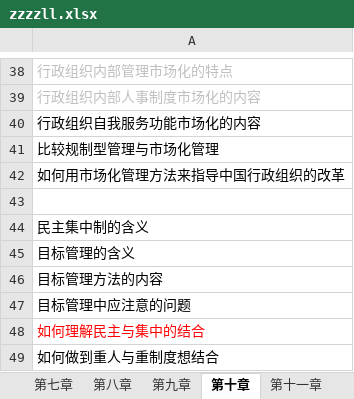
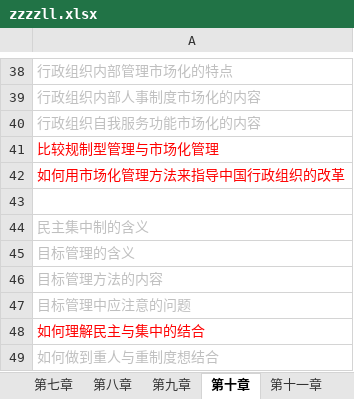
Before and after one commit to xieshiwei/ZK, an Excel workbook: ZZZZLL/zzzzll.xlsx, sheet 第十章, drawn as a sheet; only a part is shown, gaps mark what is left out; values as stored, in another font and other column widths than the file's, no borders; the diff names each change by its address in the sheet, - before the commit and + after, or states it on an @@ line.

Commit message:
ok

```diff
--- a/ZZZZLL/zzzzll.xlsx (sheet 第十章)
+++ b/ZZZZLL/zzzzll.xlsx (sheet 第十章)
-A40 text colour: black
+A40 text colour: #BFBFBF
-A41:A42 text colour: black
+A41:A42 text colour: #FF0000
-A44:A47 text colour: black
+A44:A47 text colour: #BFBFBF
-A49 text colour: black
+A49 text colour: #BFBFBF
```
